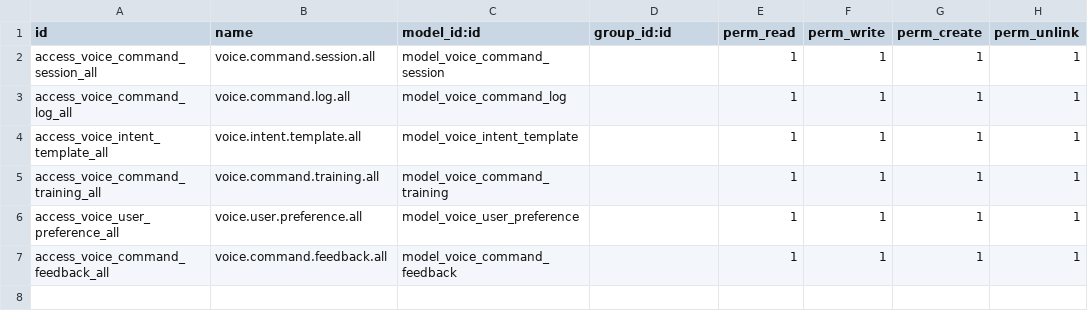
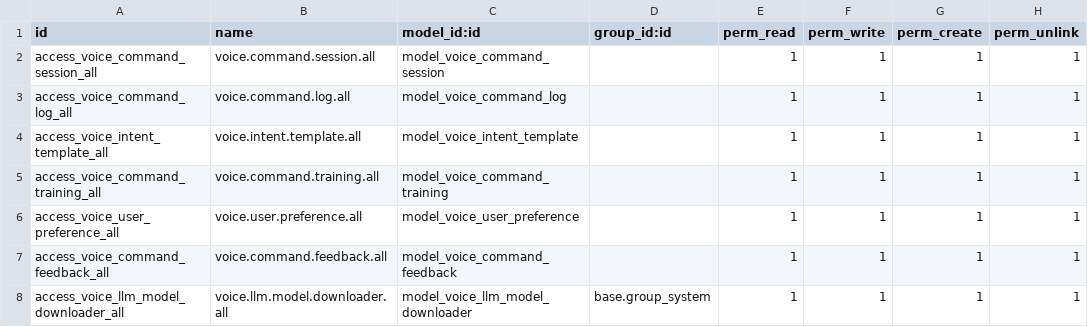
Before and after one commit to kendroo-limited/odooVoice, a CSV file: security/ir.model.access.csv, drawn as a sheet; the diff names each change by its address in the sheet, - before the commit and + after, or states it on an @@ line.

```diff
--- a/security/ir.model.access.csv
+++ b/security/ir.model.access.csv
+row 8: access_voice_llm_model_downloader_all | voice.llm.model.downloader.all | model_voice_llm_model_downloader | base.group_system | 1 | 1 | 1 | 1
```
Also changed, not shown: 18 other files.
